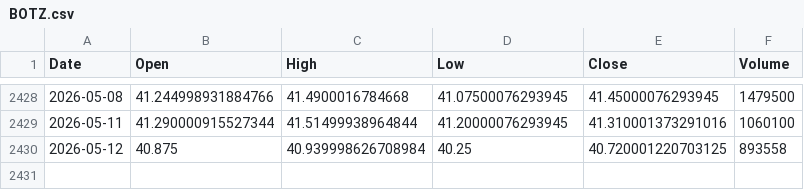
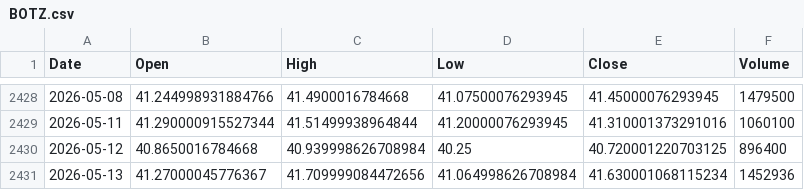
Before and after one commit to kittycapital/etf_fund_flow, a CSV file: data/prices/BOTZ.csv, drawn as a sheet; only a part is shown, gaps mark what is left out.

```diff
--- a/data/prices/BOTZ.csv
+++ b/data/prices/BOTZ.csv
@@ -2429,2 +2429,3 @@ Date,Open,High,Low,Close,Volume
 2026-05-11,41.290000915527344,41.51499938964844,41.20000076293945,41.310001373291016,1060100
-2026-05-12,40.875,40.939998626708984,40.25,40.720001220703125,893558
+2026-05-12,40.8650016784668,40.939998626708984,40.25,40.720001220703125,896400
+2026-05-13,41.27000045776367,41.709999084472656,41.064998626708984,41.630001068115234,1452936
```
Also changed, not shown: data/prices/EMB.csv, data/prices/LQD.csv, 49 other files.
